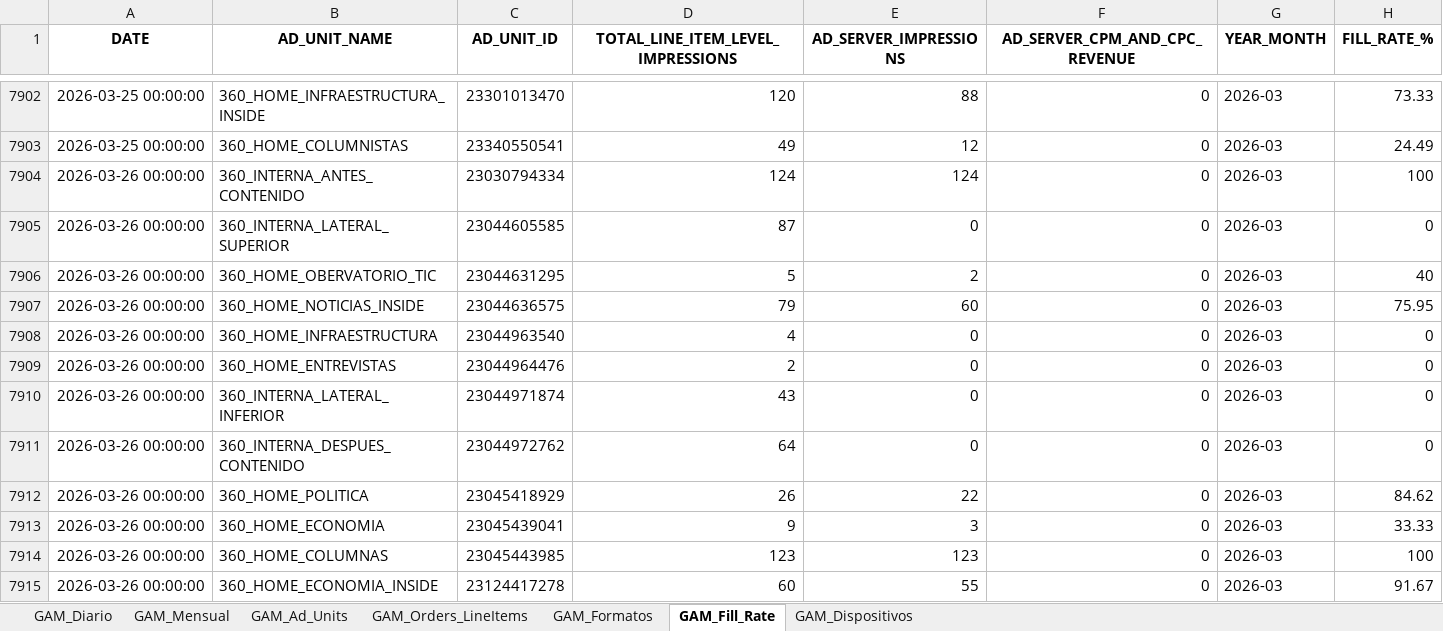
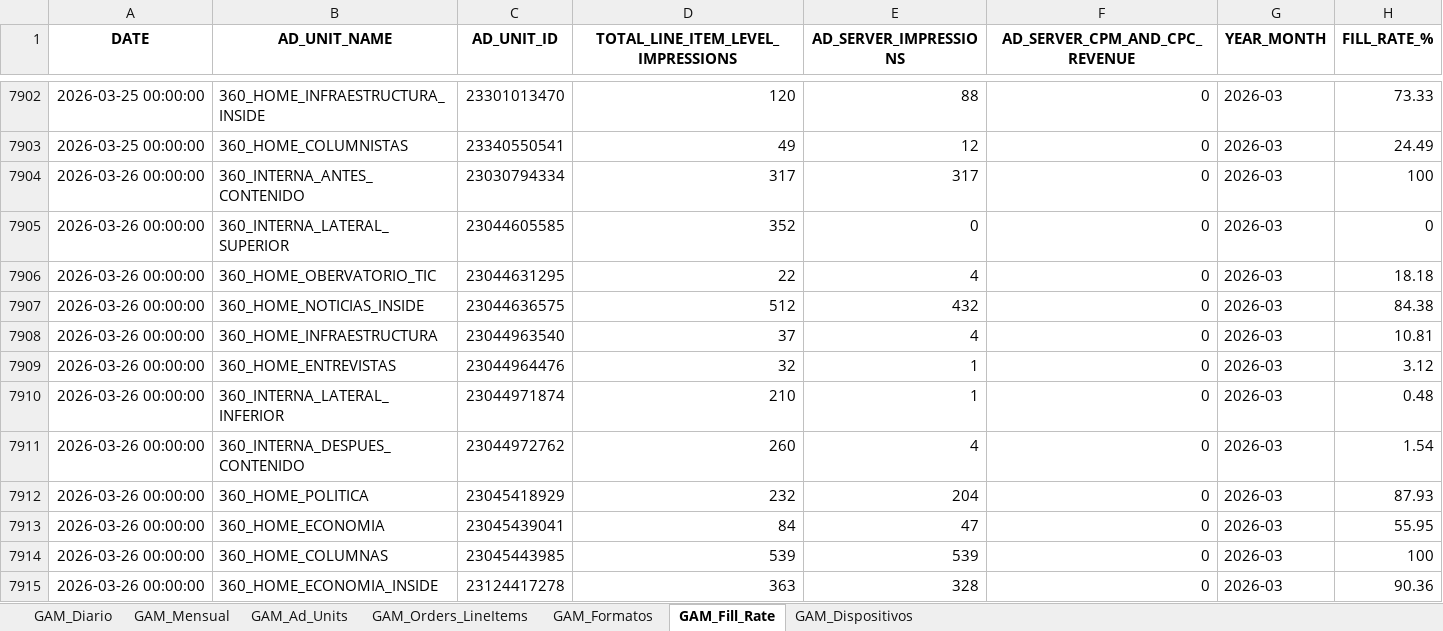
Before and after one commit to captaingorgon55/dashboard_360radiov2, an Excel workbook: data/admanager_360radio.xlsx, sheet GAM_Fill_Rate, drawn as a sheet; only a part is shown, gaps mark what is left out; values as stored, in another font and other column widths than the file's, no borders; the diff covers the shown part only; the diff names each change by its address in the sheet, - before the commit and + after, or states it on an @@ line.

```diff
--- a/data/admanager_360radio.xlsx (sheet GAM_Fill_Rate)
+++ b/data/admanager_360radio.xlsx (sheet GAM_Fill_Rate)
-D7904: 124
+D7904: 317
-E7904 (AD_SERVER_IMPRESSIONS): 124
+E7904 (AD_SERVER_IMPRESSIONS): 317
-D7905: 87
+D7905: 352
-D7906: 5
+D7906: 22
-E7906 (AD_SERVER_IMPRESSIONS): 2
+E7906 (AD_SERVER_IMPRESSIONS): 4
-H7906 (FILL_RATE_%): 40
+H7906 (FILL_RATE_%): 18.18
-D7907: 79
+D7907: 512
-E7907 (AD_SERVER_IMPRESSIONS): 60
+E7907 (AD_SERVER_IMPRESSIONS): 432
-H7907 (FILL_RATE_%): 75.95
+H7907 (FILL_RATE_%): 84.38
-D7908: 4
+D7908: 37
-E7908 (AD_SERVER_IMPRESSIONS): 0
+E7908 (AD_SERVER_IMPRESSIONS): 4
-H7908 (FILL_RATE_%): 0
+H7908 (FILL_RATE_%): 10.81
-D7909: 2
+D7909: 32
-E7909:E7910 (AD_SERVER_IMPRESSIONS): 0
+E7909:E7910 (AD_SERVER_IMPRESSIONS): 1
-H7909 (FILL_RATE_%): 0
+H7909 (FILL_RATE_%): 3.12
-D7910: 43
+D7910: 210
-H7910 (FILL_RATE_%): 0
+H7910 (FILL_RATE_%): 0.48
-D7911: 64
+D7911: 260
-E7911 (AD_SERVER_IMPRESSIONS): 0
+E7911 (AD_SERVER_IMPRESSIONS): 4
-H7911 (FILL_RATE_%): 0
+H7911 (FILL_RATE_%): 1.54
-D7912: 26
+D7912: 232
-E7912 (AD_SERVER_IMPRESSIONS): 22
+E7912 (AD_SERVER_IMPRESSIONS): 204
-H7912 (FILL_RATE_%): 84.62
+H7912 (FILL_RATE_%): 87.93
-D7913: 9
+D7913: 84
-E7913 (AD_SERVER_IMPRESSIONS): 3
+E7913 (AD_SERVER_IMPRESSIONS): 47
-H7913 (FILL_RATE_%): 33.33
+H7913 (FILL_RATE_%): 55.95
-D7914: 123
+D7914: 539
-E7914 (AD_SERVER_IMPRESSIONS): 123
+E7914 (AD_SERVER_IMPRESSIONS): 539
-D7915: 60
+D7915: 363
-E7915 (AD_SERVER_IMPRESSIONS): 55
+E7915 (AD_SERVER_IMPRESSIONS): 328
-H7915 (FILL_RATE_%): 91.67
+H7915 (FILL_RATE_%): 90.36
```
Also changed, not shown: 122 added rows and 23 edited cells elsewhere in this sheet, sheet GAM_Diario, sheet GAM_Ad_Units, sheet GAM_Mensual, sheet GAM_Formatos, sheet GAM_Dispositivos, sheet GAM_Orders_LineItems, 1 other file.
